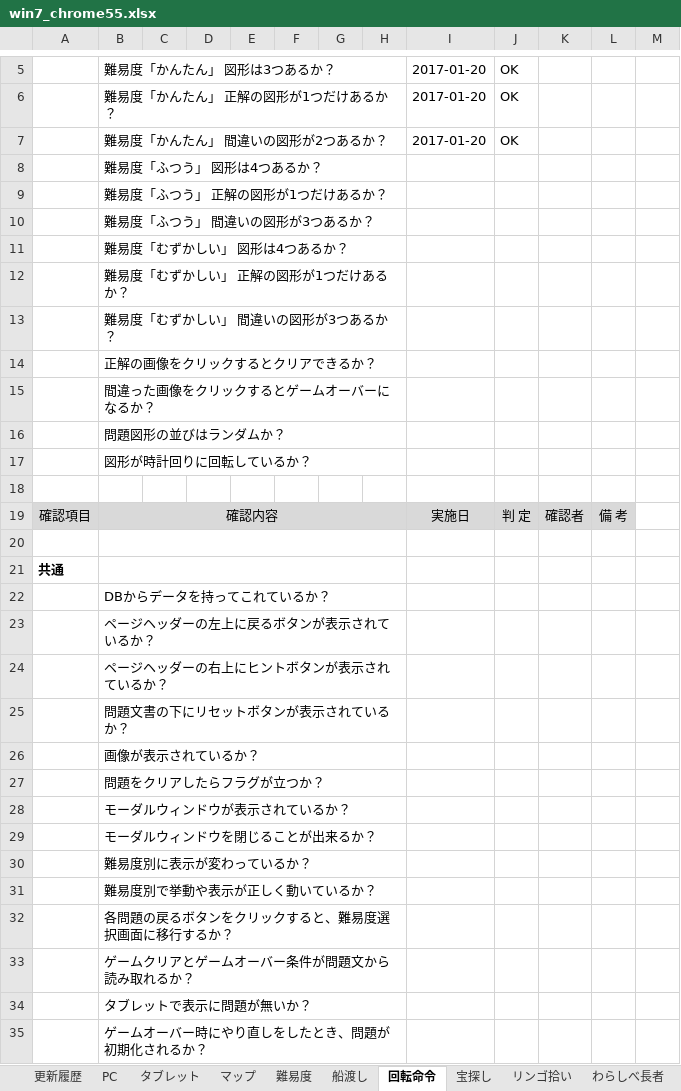
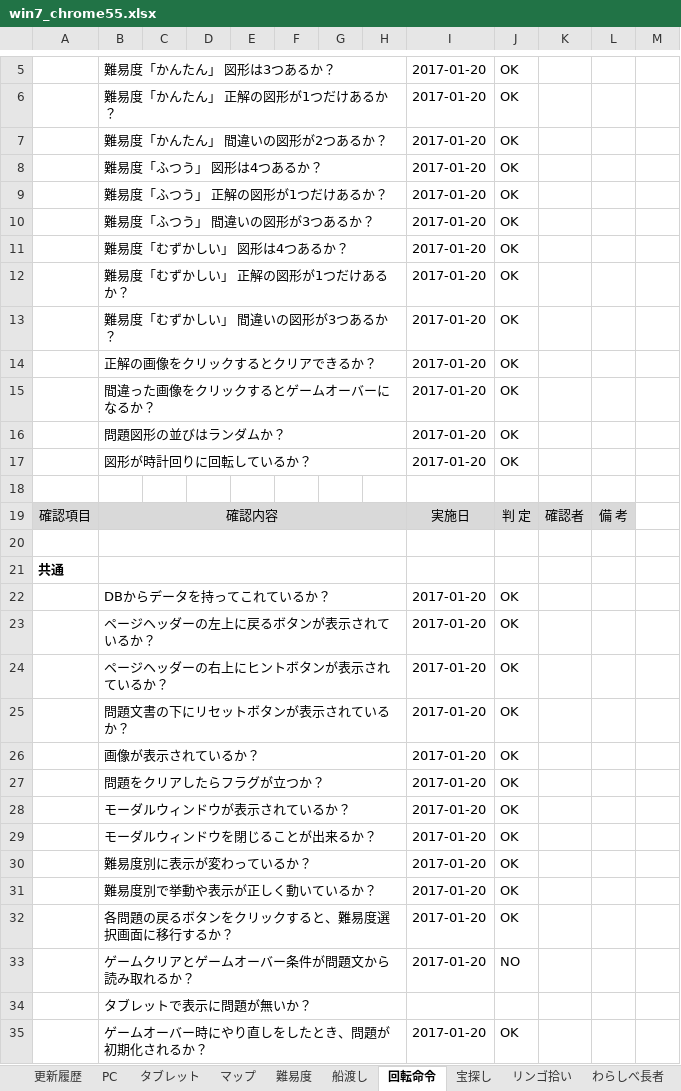
Before and after one commit to is21-28year/logicalgames, an Excel workbook: docment/テスト項目関連/win7_chrome55.xlsx, sheet 回転命令, drawn as a sheet; only a part is shown, gaps mark what is left out; values as stored, in another font and other column widths than the file's, no borders; the diff covers the shown part only; the diff names each change by its address in the sheet, - before the commit and + after, or states it on an @@ line.

```diff
--- a/docment/テスト項目関連/win7_chrome55.xlsx (sheet 回転命令)
+++ b/docment/テスト項目関連/win7_chrome55.xlsx (sheet 回転命令)
-I8:I17: (empty)
+I8:I17: 2017-01-20
-J8:J17: (empty)
+J8:J17: OK
-I22:I33: (empty)
+I22:I33: 2017-01-20
-J22:J32: (empty)
+J22:J32: OK
-J33: (empty)
+J33: NO
-I35: (empty)
+I35: 2017-01-20
-J35: (empty)
+J35: OK
```
Also changed, not shown: 18 edited cells elsewhere in this sheet, sheet 宝探し.
